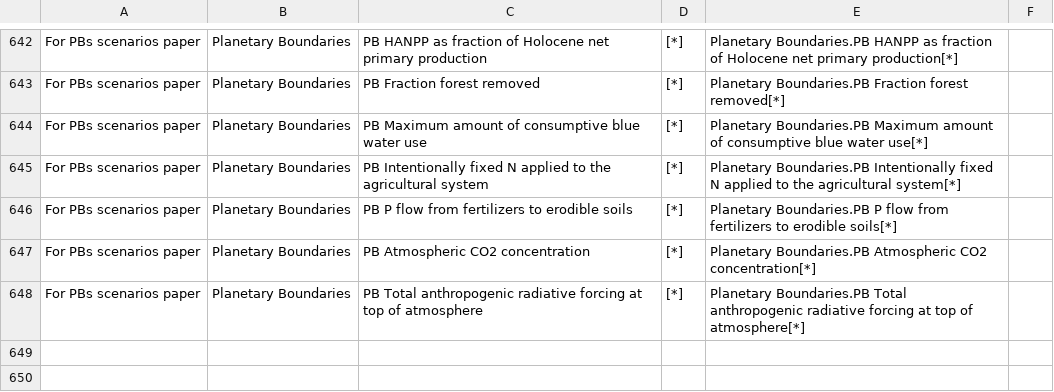
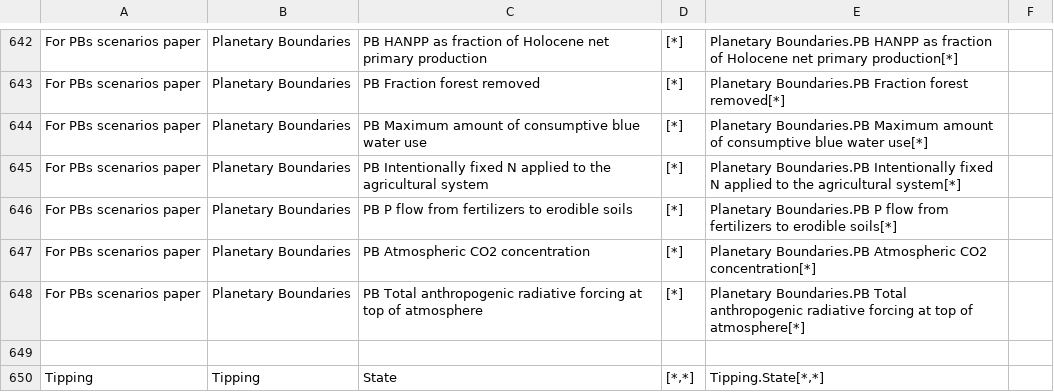
Before and after one commit to BenjaminBlanz/WorldTransFrida-Uncertainty, a CSV file: FRIDA-info/frida_extra_variables_to_export_list.csv, drawn as a sheet; only a part is shown, gaps mark what is left out.

Commit message:
add tipping state variable for export

```diff
--- a/FRIDA-info/frida_extra_variables_to_export_list.csv
+++ b/FRIDA-info/frida_extra_variables_to_export_list.csv
@@ -649 +649,3 @@ For PBs scenarios paper,Planetary Boundaries,PB Atmospheric CO2 concentration,[*
 For PBs scenarios paper,Planetary Boundaries,PB Total anthropogenic radiative forcing at top of atmosphere,[*],Planetary Boundaries.PB Total anthropogenic radiative forcing at top of atmosphere[*],
+,,,,,
+Tipping,Tipping,State,"[*,*]","Tipping.State[*,*]",
```
